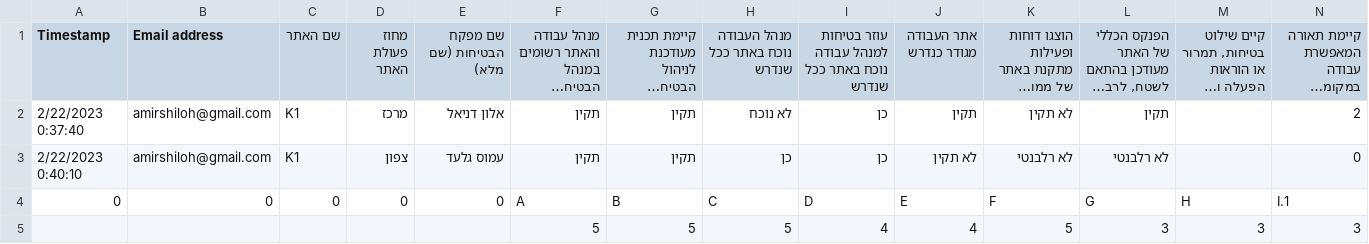
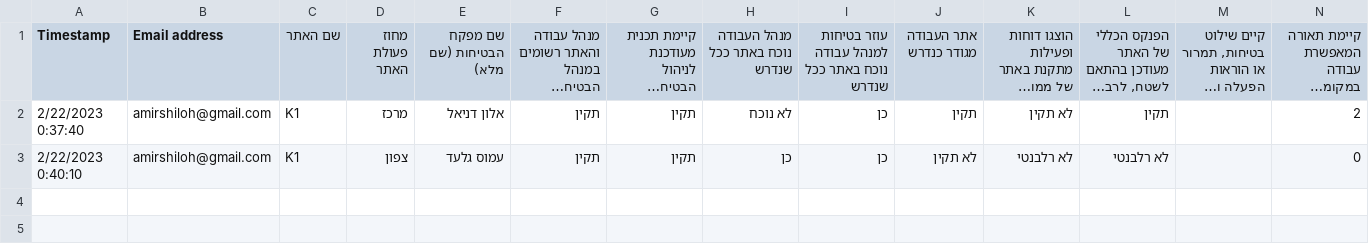
Before and after one commit to ArielHezi/CSV-FILE, a CSV file: sample_changes.csv, drawn as a sheet; only a part is shown; long unchanged cells end in …; rows hold the shown columns only; the diff names each change by its address in the sheet, - before the commit and + after, or states it on an @@ line.

Commit message:
Update sample_changes.csv

```diff
--- a/sample_changes.csv
+++ b/sample_changes.csv
-row 4: 0 | 0 | 0 | 0 | 0 | A | B | C | D | E | F | G | H | I.1
-row 5:  |  |  |  |  | 5 | 5 | 5 | 4 | 4 | 5 | 3 | 3 | 3
```
